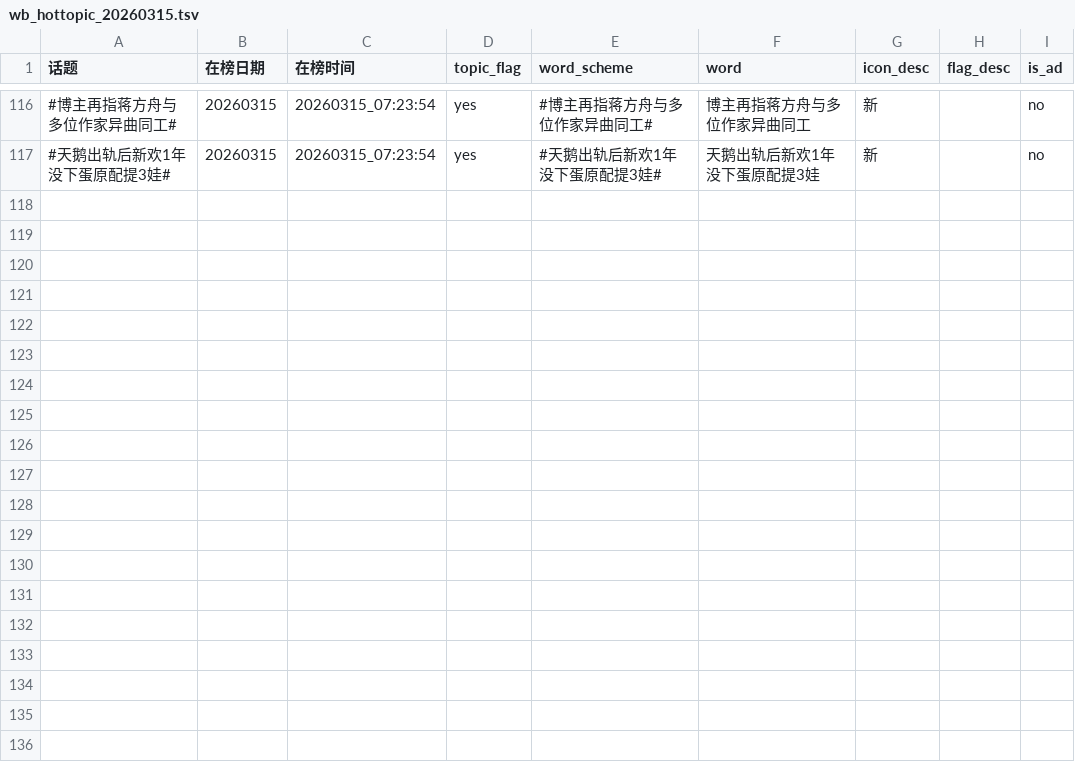
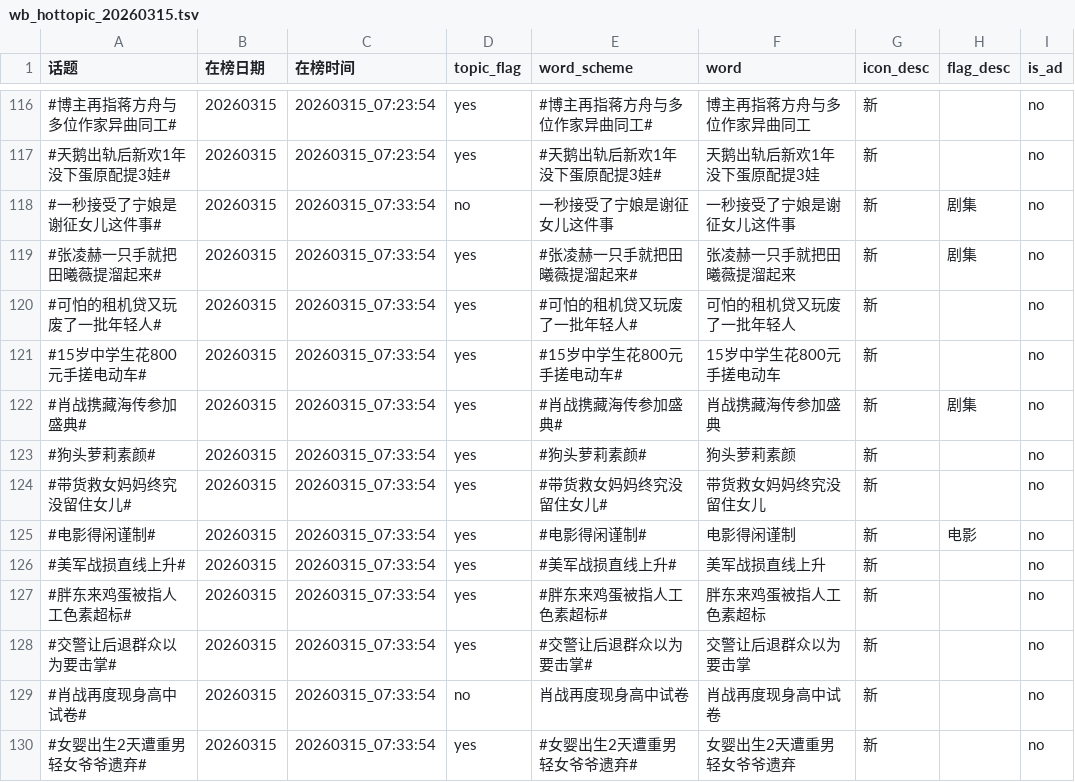
Before and after one commit to xxhe504/hottopic, a TSV file: data/wb_hottopic_20260315.tsv, drawn as a sheet; only a part is shown, gaps mark what is left out; the diff names each change by its address in the sheet, - before the commit and + after, or states it on an @@ line.

```diff
--- a/data/wb_hottopic_20260315.tsv
+++ b/data/wb_hottopic_20260315.tsv
+row 118: #一秒接受了宁娘是谢征女儿这件事# | 20260315 | 20260315_07:33:54 | no | 一秒接受了宁娘是谢征女儿这件事 | 一秒接受了宁娘是谢征女儿这件事 | 新 | 剧集 | no
+row 119: #张凌赫一只手就把田曦薇提溜起来# | 20260315 | 20260315_07:33:54 | yes | #张凌赫一只手就把田曦薇提溜起来# | 张凌赫一只手就把田曦薇提溜起来 | 新 | 剧集 | no
+row 120: #可怕的租机贷又玩废了一批年轻人# | 20260315 | 20260315_07:33:54 | yes | #可怕的租机贷又玩废了一批年轻人# | 可怕的租机贷又玩废了一批年轻人 | 新 |  | no
+row 121: #15岁中学生花800元手搓电动车# | 20260315 | 20260315_07:33:54 | yes | #15岁中学生花800元手搓电动车# | 15岁中学生花800元手搓电动车 | 新 |  | no
+row 122: #肖战携藏海传参加盛典# | 20260315 | 20260315_07:33:54 | yes | #肖战携藏海传参加盛典# | 肖战携藏海传参加盛典 | 新 | 剧集 | no
+row 123: #狗头萝莉素颜# | 20260315 | 20260315_07:33:54 | yes | #狗头萝莉素颜# | 狗头萝莉素颜 | 新 |  | no
+row 124: #带货救女妈妈终究没留住女儿# | 20260315 | 20260315_07:33:54 | yes | #带货救女妈妈终究没留住女儿# | 带货救女妈妈终究没留住女儿 | 新 |  | no
+row 125: #电影得闲谨制# | 20260315 | 20260315_07:33:54 | yes | #电影得闲谨制# | 电影得闲谨制 | 新 | 电影 | no
+row 126: #美军战损直线上升# | 20260315 | 20260315_07:33:54 | yes | #美军战损直线上升# | 美军战损直线上升 | 新 |  | no
+row 127: #胖东来鸡蛋被指人工色素超标# | 20260315 | 20260315_07:33:54 | yes | #胖东来鸡蛋被指人工色素超标# | 胖东来鸡蛋被指人工色素超标 | 新 |  | no
+row 128: #交警让后退群众以为要击掌# | 20260315 | 20260315_07:33:54 | yes | #交警让后退群众以为要击掌# | 交警让后退群众以为要击掌 | 新 |  | no
+row 129: #肖战再度现身高中试卷# | 20260315 | 20260315_07:33:54 | no | 肖战再度现身高中试卷 | 肖战再度现身高中试卷 | 新 |  | no
+row 130: #女婴出生2天遭重男轻女爷爷遗弃# | 20260315 | 20260315_07:33:54 | yes | #女婴出生2天遭重男轻女爷爷遗弃# | 女婴出生2天遭重男轻女爷爷遗弃 | 新 |  | no
```
Also changed, not shown: 1 other file.
